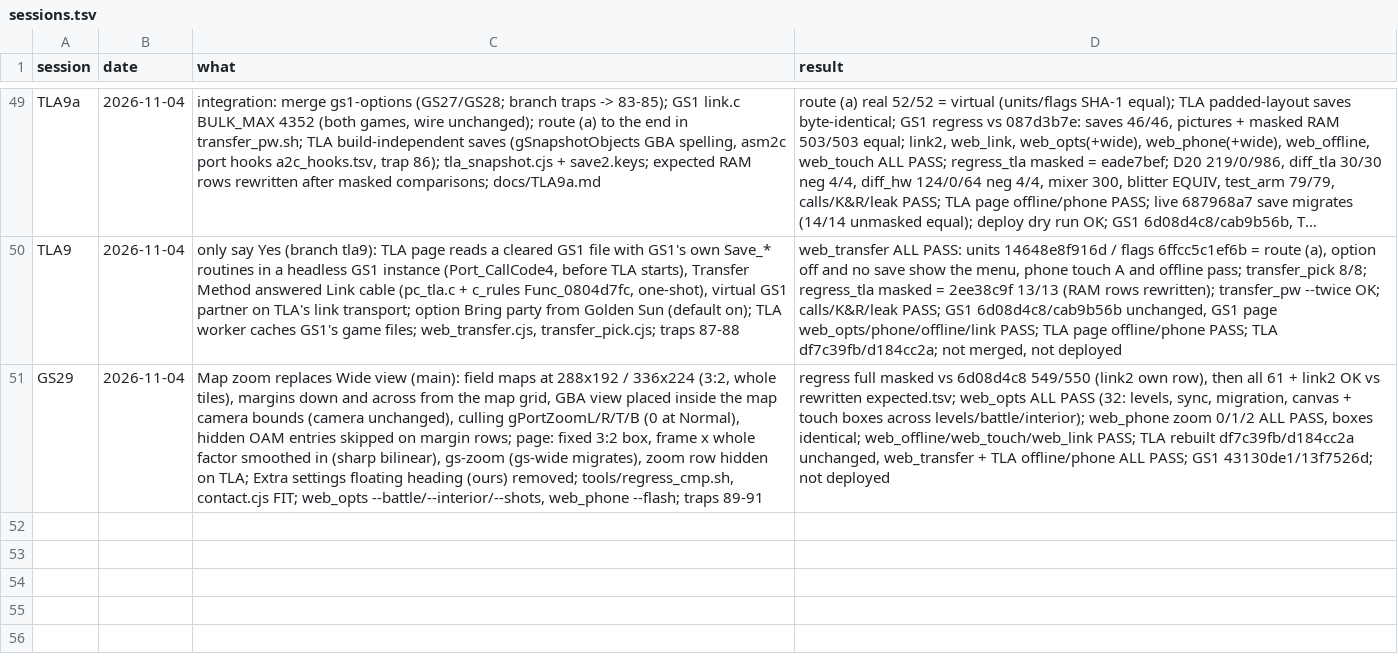
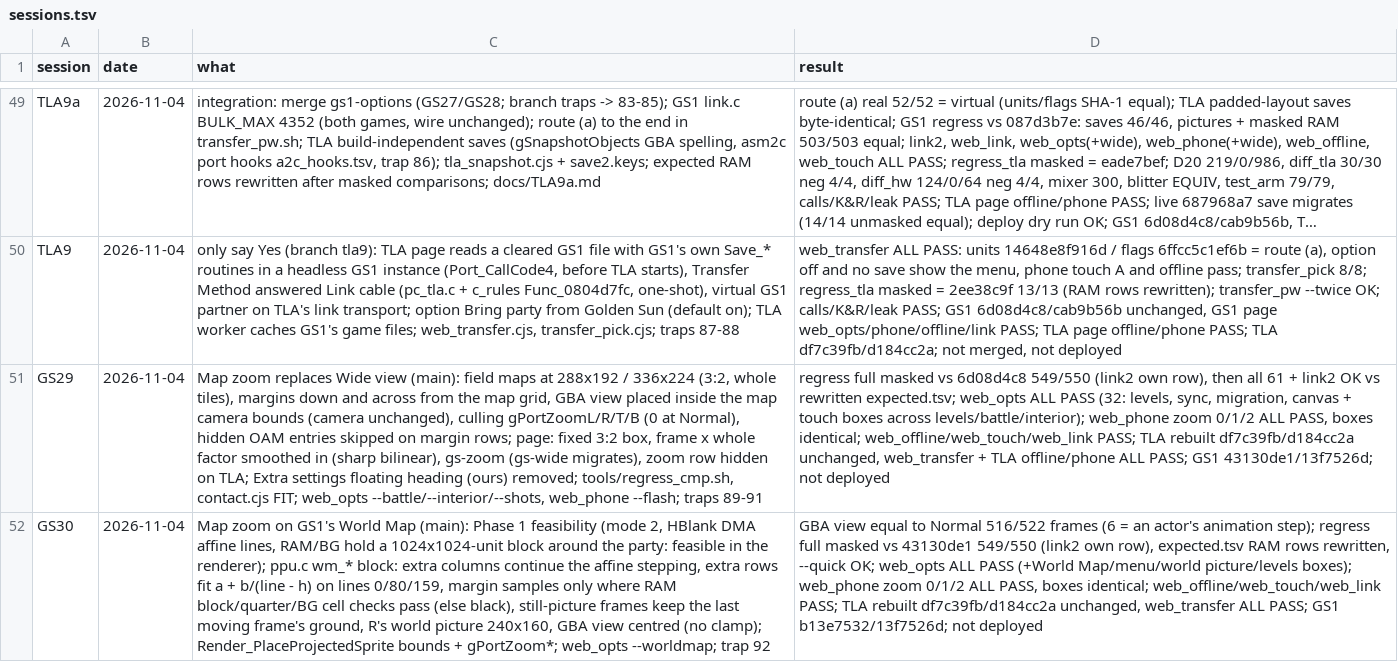
Before and after one commit to Sorikairox/golden-sun, a TSV file: docs/progress/sessions.tsv, drawn as a sheet; only a part is shown, gaps mark what is left out; long unchanged cells end in …; the diff names each change by its address in the sheet, - before the commit and + after, or states it on an @@ line.

```diff
--- a/docs/progress/sessions.tsv
+++ b/docs/progress/sessions.tsv
+row 52: GS30 | 2026-11-04 | Map zoom on GS1's World Map (main): Phase 1 feasibility (mode 2, HBlank DMA affine lines, RAM/BG hold a 1024x1024-unit block around the party: feasible in the renderer); ppu.c wm_* block: extra columns continue the affine stepping, extra rows fit a + b/(line - h) on lines 0/80/159, margin samples only where RAM block/quarter/BG cell checks pass (else black), still-picture frames keep the last moving frame's ground, R's world picture 240x160, GBA view centred (no clamp); Render_PlaceProjectedSprite bounds + gPortZoom*; web_opts --worldmap; trap 92 | GBA view equal to Normal 516/522 frames (6 = an actor's animation step); regress full masked vs 43130de1 549/550 (link2 own row), expected.tsv RAM rows rewritten, --quick OK; web_opts ALL PASS (+World Map/menu/world picture/levels boxes); web_phone zoom 0/1/2 ALL PASS, boxes identical; web_offline/web_touch/web_link PASS; TLA rebuilt df7c39fb/d184cc2a unchanged, web_transfer ALL PASS; GS1 b13e7532/13f7526d; not deployed
```
Also changed, not shown: 4 other files.
